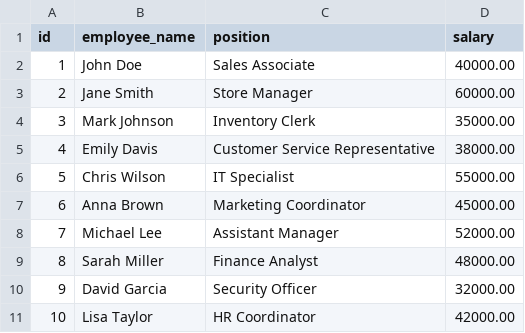
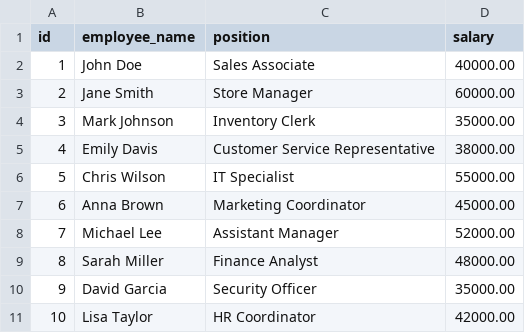
Before and after one commit to KaraWatts/CodePlatoon, a CSV file: SQL/game-store-III/store/data/employee.csv, drawn as a sheet.

Commit message:
added constraints for the data

```diff
--- a/SQL/game-store-III/store/data/employee.csv
+++ b/SQL/game-store-III/store/data/employee.csv
@@ -9,3 +9,3 @@ id,employee_name,position,salary
 8,Sarah Miller,Finance Analyst,48000.00
-9,David Garcia,Security Officer,32000.00
+9,David Garcia,Security Officer,35000.00
 10,Lisa Taylor,HR Coordinator,42000.00
```
Also changed, not shown: 1 other file.
